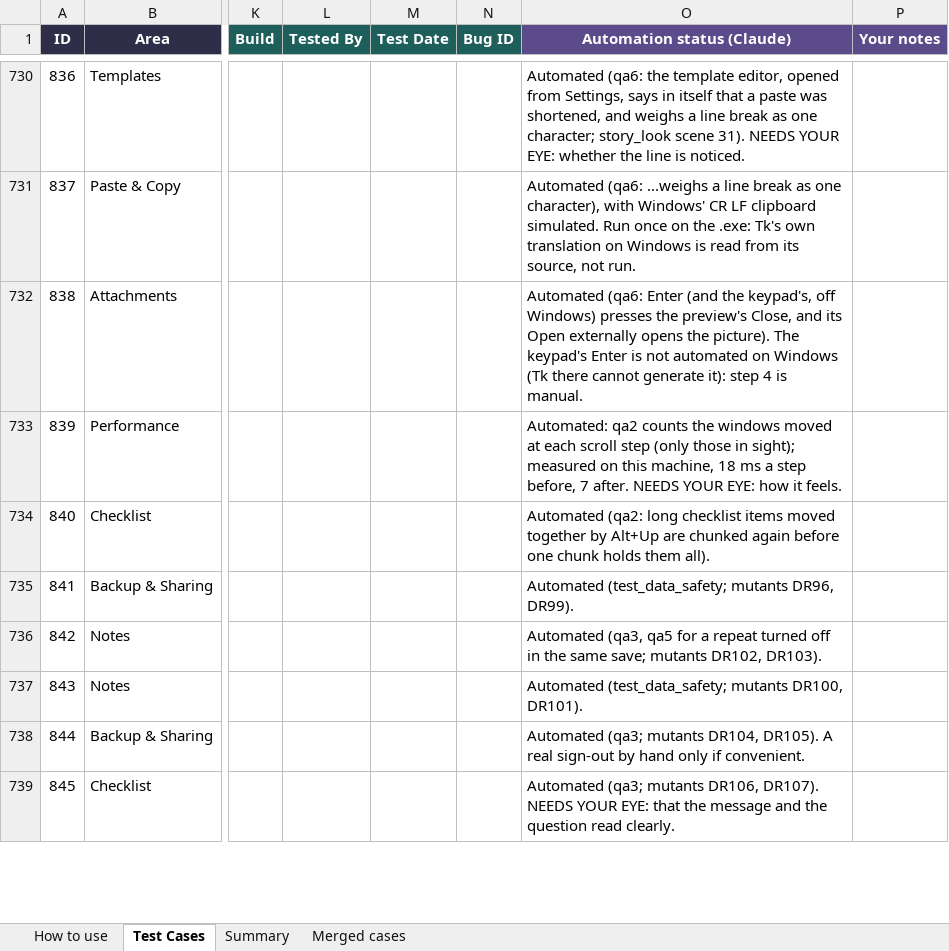
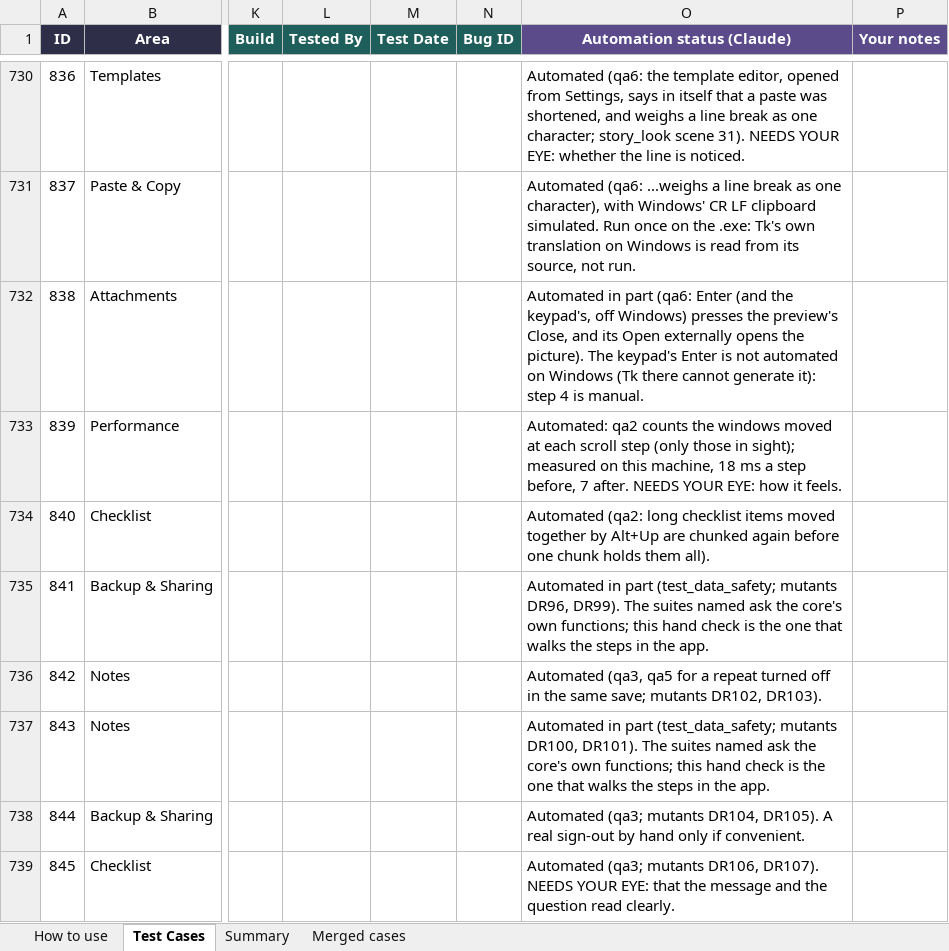
Before and after one commit to AlexandraMoldovan95/noteOrganizer, an Excel workbook: qa/NoteOrganizer_TestPlan.xlsx, sheet Test Cases, drawn as a sheet; only a part is shown, gaps mark what is left out; values as stored, in another font and other column widths than the file's, no borders; conditional formats not drawn; the diff covers the shown part only; the diff names each change by its address in the sheet, - before the commit and + after, or states it on an @@ line.

```diff
--- a/qa/NoteOrganizer_TestPlan.xlsx (sheet Test Cases)
+++ b/qa/NoteOrganizer_TestPlan.xlsx (sheet Test Cases)
-O732 (Automation status (Claude)): Automated (qa6: Enter…
+O732 (Automation status (Claude)): Automated in part (qa6: Enter…
-O735 (Automation status (Claude)): Automated (test_data_safety; mutants DR96, DR99).
+O735 (Automation status (Claude)): Automated in part (test_data_safety; mutants DR96, DR99). The suites named ask the core's own functions; this hand check is the one that walks the steps in the app.
-O737 (Automation status (Claude)): Automated (test_data_safety; mutants DR100, DR101).
+O737 (Automation status (Claude)): Automated in part (test_data_safety; mutants DR100, DR101). The suites named ask the core's own functions; this hand check is the one that walks the steps in the app.
```
Also changed, not shown: 40 edited cells elsewhere in this sheet, 4 other files.
